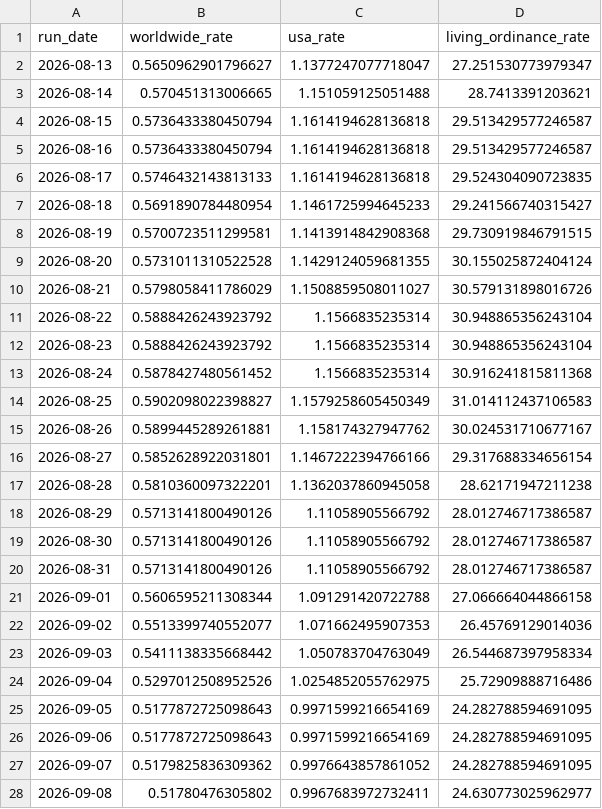
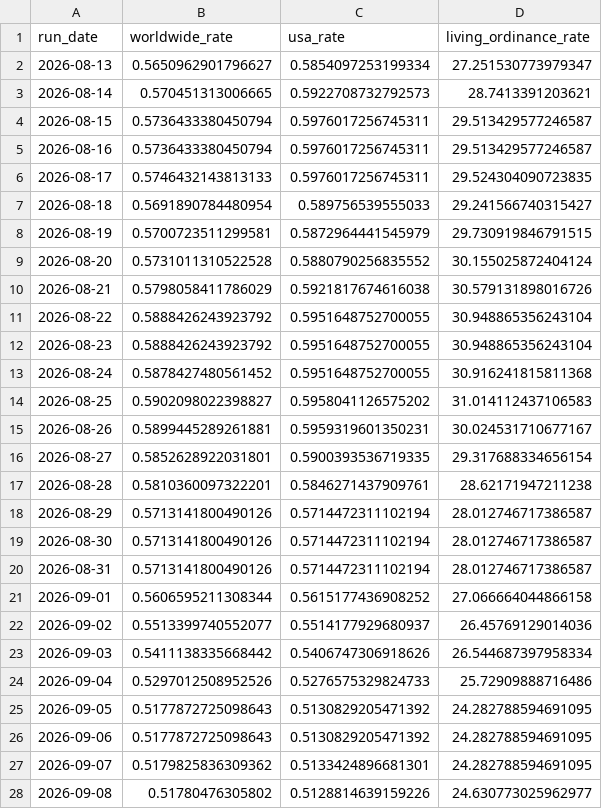
Before and after one commit to templestats/church-stats, a CSV file: temple_attendance_output/historical_summary.csv, drawn as a sheet; only a part is shown; the diff covers the shown part only.

```diff
--- a/temple_attendance_output/historical_summary.csv
+++ b/temple_attendance_output/historical_summary.csv
@@ -1,28 +1,28 @@
 run_date,worldwide_rate,usa_rate,living_ordinance_rate
-2026-08-13,0.5650962901796627,1.1377247077718047,27.251530773979347
-2026-08-14,0.570451313006665,1.151059125051488,28.7413391203621
-2026-08-15,0.5736433380450794,1.1614194628136818,29.513429577246587
-2026-08-16,0.5736433380450794,1.1614194628136818,29.513429577246587
-2026-08-17,0.5746432143813133,1.1614194628136818,29.524304090723835
-2026-08-18,0.5691890784480954,1.1461725994645233,29.241566740315427
-2026-08-19,0.5700723511299581,1.1413914842908368,29.730919846791515
-2026-08-20,0.5731011310522528,1.1429124059681355,30.155025872404124
-2026-08-21,0.5798058411786029,1.1508859508011027,30.579131898016726
-2026-08-22,0.5888426243923792,1.1566835235314,30.948865356243104
-2026-08-23,0.5888426243923792,1.1566835235314,30.948865356243104
-2026-08-24,0.5878427480561452,1.1566835235314,30.916241815811368
-2026-08-25,0.5902098022398827,1.1579258605450349,31.014112437106583
-2026-08-26,0.5899445289261881,1.158174327947762,30.024531710677167
-2026-08-27,0.5852628922031801,1.1467222394766166,29.317688334656154
-2026-08-28,0.5810360097322201,1.1362037860945058,28.62171947211238
-2026-08-29,0.5713141800490126,1.11058905566792,28.012746717386587
-2026-08-30,0.5713141800490126,1.11058905566792,28.012746717386587
-2026-08-31,0.5713141800490126,1.11058905566792,28.012746717386587
-2026-09-01,0.5606595211308344,1.091291420722788,27.066664044866158
-2026-09-02,0.5513399740552077,1.071662495907353,26.45769129014036
-2026-09-03,0.5411138335668442,1.050783704763049,26.544687397958334
-2026-09-04,0.5297012508952526,1.0254852055762975,25.72909888716486
-2026-09-05,0.5177872725098643,0.9971599216654169,24.282788594691095
-2026-09-06,0.5177872725098643,0.9971599216654169,24.282788594691095
-2026-09-07,0.5179825836309362,0.9976643857861052,24.282788594691095
-2026-09-08,0.51780476305802,0.9967683972732411,24.630773025962977
+2026-08-13,0.5650962901796627,0.5854097253199334,27.251530773979347
+2026-08-14,0.570451313006665,0.5922708732792573,28.7413391203621
+2026-08-15,0.5736433380450794,0.5976017256745311,29.513429577246587
+2026-08-16,0.5736433380450794,0.5976017256745311,29.513429577246587
+2026-08-17,0.5746432143813133,0.5976017256745311,29.524304090723835
+2026-08-18,0.5691890784480954,0.589756539555033,29.241566740315427
+2026-08-19,0.5700723511299581,0.5872964441545979,29.730919846791515
+2026-08-20,0.5731011310522528,0.5880790256835552,30.155025872404124
+2026-08-21,0.5798058411786029,0.5921817674616038,30.579131898016726
+2026-08-22,0.5888426243923792,0.5951648752700055,30.948865356243104
+2026-08-23,0.5888426243923792,0.5951648752700055,30.948865356243104
+2026-08-24,0.5878427480561452,0.5951648752700055,30.916241815811368
+2026-08-25,0.5902098022398827,0.5958041126575202,31.014112437106583
+2026-08-26,0.5899445289261881,0.5959319601350231,30.024531710677167
+2026-08-27,0.5852628922031801,0.5900393536719335,29.317688334656154
+2026-08-28,0.5810360097322201,0.5846271437909761,28.62171947211238
+2026-08-29,0.5713141800490126,0.5714472311102194,28.012746717386587
+2026-08-30,0.5713141800490126,0.5714472311102194,28.012746717386587
+2026-08-31,0.5713141800490126,0.5714472311102194,28.012746717386587
+2026-09-01,0.5606595211308344,0.5615177436908252,27.066664044866158
+2026-09-02,0.5513399740552077,0.5514177929680937,26.45769129014036
+2026-09-03,0.5411138335668442,0.5406747306918626,26.544687397958334
+2026-09-04,0.5297012508952526,0.5276575329824733,25.72909888716486
+2026-09-05,0.5177872725098643,0.5130829205471392,24.282788594691095
+2026-09-06,0.5177872725098643,0.5130829205471392,24.282788594691095
+2026-09-07,0.5179825836309362,0.5133424896681301,24.282788594691095
+2026-09-08,0.51780476305802,0.5128814639159226,24.630773025962977
```
Also changed, not shown: 1 added row and 28 edited cells elsewhere in this file, temple_attendance_output/datawrapper_countries.csv, temple_attendance_output/datawrapper_us.csv, 3 other files.
